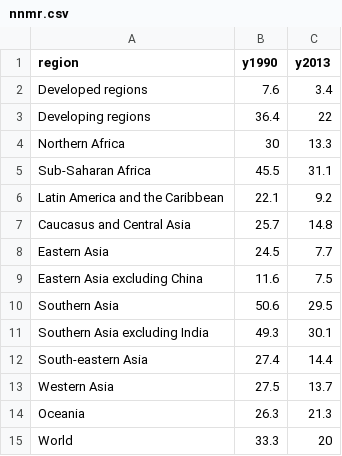
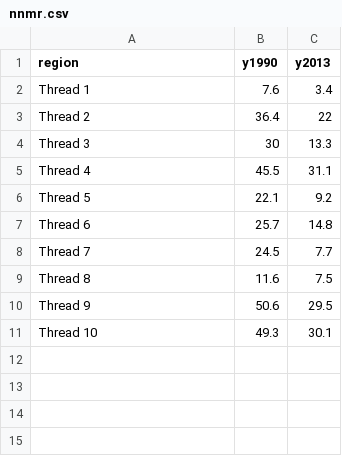
Before and after one commit to Mithileysh/sift-ediscovery, a CSV file: Datasets/nnmr.csv, drawn as a sheet.

Commit message:
Update nnmr.csv

```diff
--- a/Datasets/nnmr.csv
+++ b/Datasets/nnmr.csv
@@ -1,15 +1,11 @@
 region,y1990,y2013
-Developed regions,7.6,3.4
-Developing regions,36.4,22
-Northern Africa,30,13.3
-Sub-Saharan Africa,45.5,31.1
-Latin America and the Caribbean,22.1,9.2
-Caucasus and Central Asia,25.7,14.8
-Eastern Asia,24.5,7.7
-Eastern Asia excluding China,11.6,7.5
-Southern Asia,50.6,29.5
-Southern Asia excluding India,49.3,30.1
-South-eastern Asia,27.4,14.4
-Western Asia,27.5,13.7
-Oceania,26.3,21.3
-World,33.3,20
+Thread 1,7.6,3.4
+Thread 2,36.4,22
+Thread 3,30,13.3
+Thread 4,45.5,31.1
+Thread 5,22.1,9.2
+Thread 6,25.7,14.8
+Thread 7,24.5,7.7
+Thread 8,11.6,7.5
+Thread 9,50.6,29.5
+Thread 10,49.3,30.1
```
